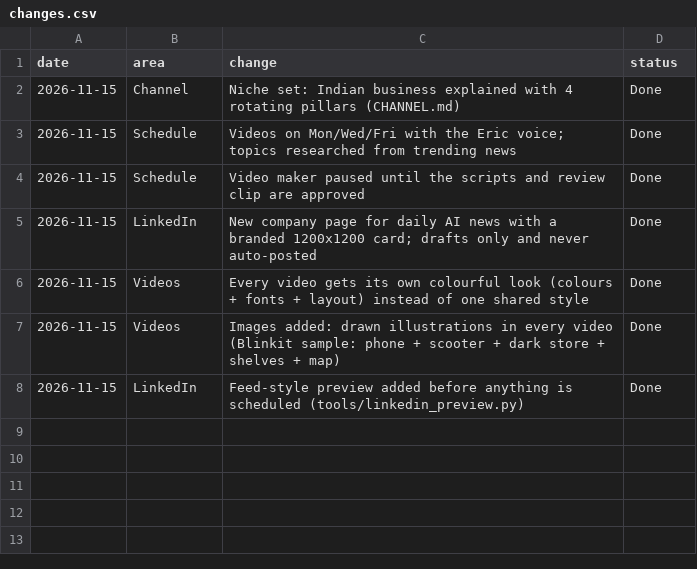
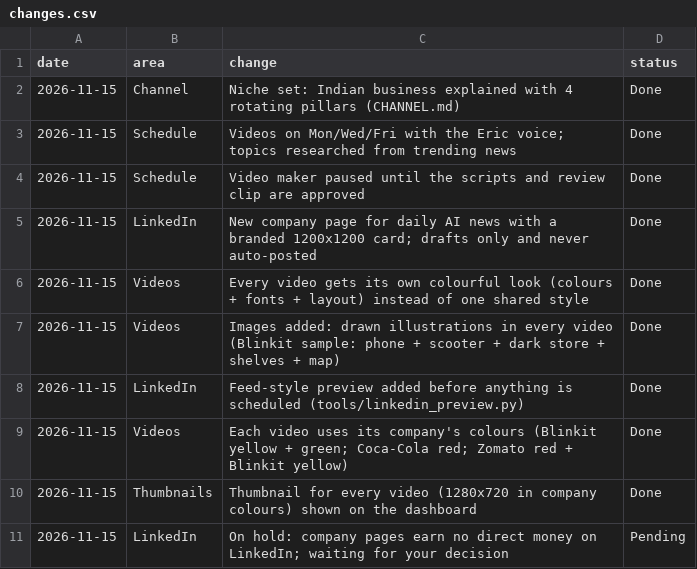
Before and after one commit to Jagadish110/YouTube-, a CSV file: content/changes.csv, drawn as a sheet; the diff names each change by its address in the sheet, - before the commit and + after, or states it on an @@ line.

```diff
--- a/content/changes.csv
+++ b/content/changes.csv
+row 9: 2026-11-15 | Videos | Each video uses its company's colours (Blinkit yellow + green; Coca-Cola red; Zomato red + Blinkit yellow) | Done
+row 10: 2026-11-15 | Thumbnails | Thumbnail for every video (1280x720 in company colours) shown on the dashboard | Done
+row 11: 2026-11-15 | LinkedIn | On hold: company pages earn no direct money on LinkedIn; waiting for your decision | Pending
```
Also changed, not shown: content/videos.csv, 25 other files.
